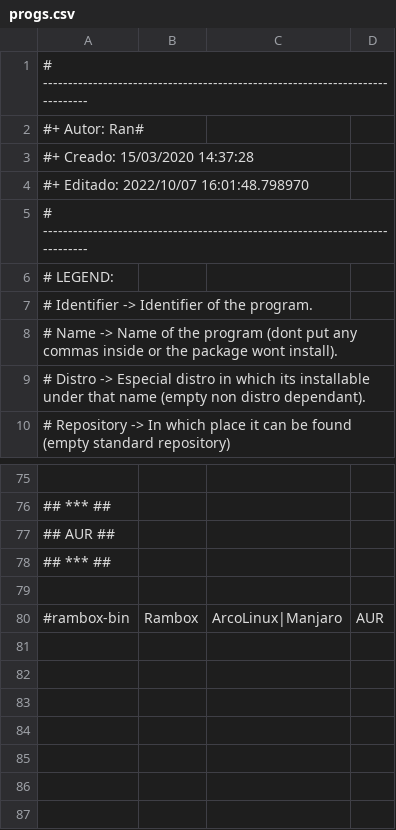
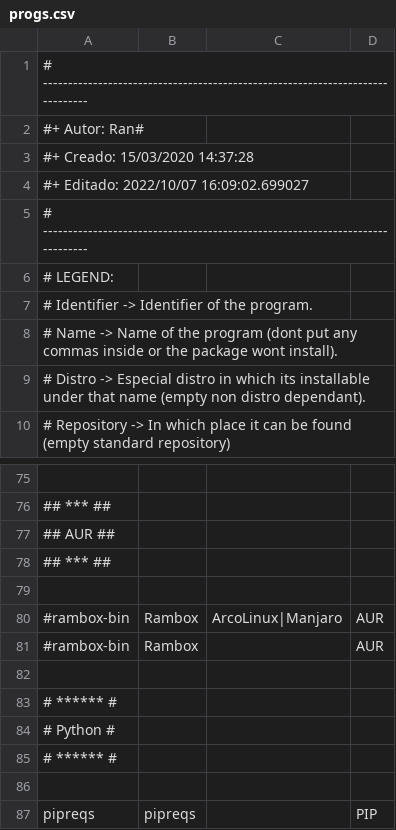
Before and after one commit to Ran-n/config, a CSV file: media/progs.csv, drawn as a sheet; only a part is shown, gaps mark what is left out; the diff names each change by its address in the sheet, - before the commit and + after, or states it on an @@ line.

```diff
--- a/media/progs.csv
+++ b/media/progs.csv
-A4: #+ Editado: 2022/10/07 16:01:48.798970
+A4: #+ Editado: 2022/10/07 16:09:02.699027
+row 81: #rambox-bin | Rambox |  | AUR
+row 82: (empty)
+row 83: # ****** #
+row 84: # Python #
+row 85: # ****** #
+row 86: (empty)
+row 87: pipreqs | pipreqs |  | PIP
```
Also changed, not shown: media/progs_descs.csv.
